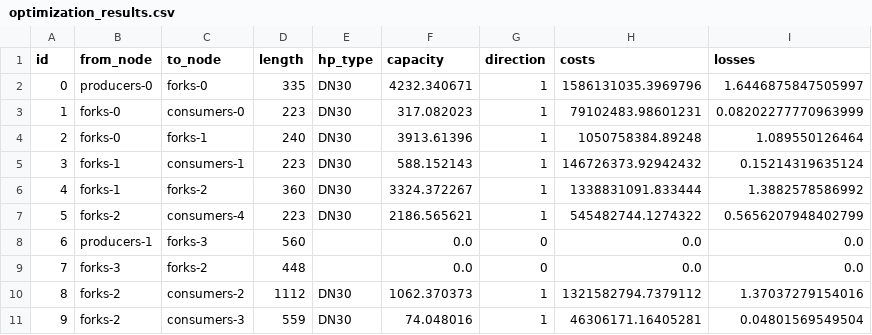
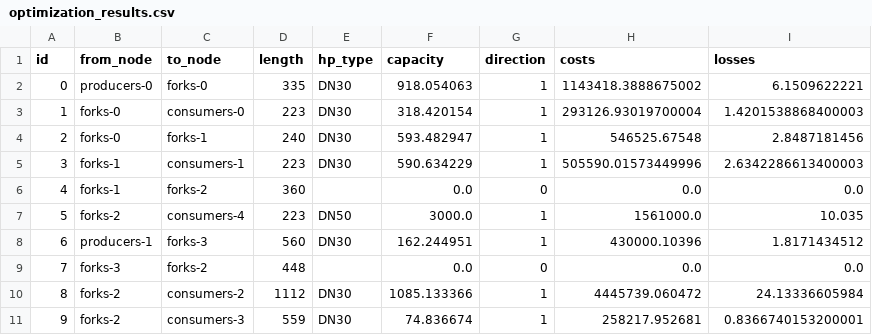
Before and after one commit to MatisGo/Network_optmisation, a CSV file: Project__DH/Outputs/optimization_results.csv, drawn as a sheet; only a part is shown; the diff covers the shown part only.

```diff
--- a/Project__DH/Outputs/optimization_results.csv
+++ b/Project__DH/Outputs/optimization_results.csv
@@ -1,11 +1,11 @@
 id,from_node,to_node,length,hp_type,capacity,direction,costs,losses
-0,producers-0,forks-0,335,DN30,4232.340671,1,1586131035.3969796,1.6446875847505997
-1,forks-0,consumers-0,223,DN30,317.082023,1,79102483.98601231,0.08202277770963999
-2,forks-0,forks-1,240,DN30,3913.61396,1,1050758384.89248,1.089550126464
-3,forks-1,consumers-1,223,DN30,588.152143,1,146726373.92942432,0.15214319635124
-4,forks-1,forks-2,360,DN30,3324.372267,1,1338831091.833444,1.3882578586992
-5,forks-2,consumers-4,223,DN30,2186.565621,1,545482744.1274322,0.5656207948402799
-6,producers-1,forks-3,560,,0.0,0,0.0,0.0
+0,producers-0,forks-0,335,DN30,918.054063,1,1143418.3888675002,6.1509622221
+1,forks-0,consumers-0,223,DN30,318.420154,1,293126.93019700004,1.4201538868400003
+2,forks-0,forks-1,240,DN30,593.482947,1,546525.67548,2.8487181456
+3,forks-1,consumers-1,223,DN30,590.634229,1,505590.01573449996,2.6342286613400003
+4,forks-1,forks-2,360,,0.0,0,0.0,0.0
+5,forks-2,consumers-4,223,DN50,3000.0,1,1561000.0,10.035
+6,producers-1,forks-3,560,DN30,162.244951,1,430000.10396,1.8171434512
 7,forks-3,forks-2,448,,0.0,0,0.0,0.0
-8,forks-2,consumers-2,1112,DN30,1062.370373,1,1321582794.7379112,1.37037279154016
-9,forks-2,consumers-3,559,DN30,74.048016,1,46306171.16405281,0.04801569549504
+8,forks-2,consumers-2,1112,DN30,1085.133366,1,4445739.060472,24.13336605984
+9,forks-2,consumers-3,559,DN30,74.836674,1,258217.952681,0.8366740153200001
```
Also changed, not shown: 10 added rows elsewhere in this file, Project__DH/DHNx_files/Espoo/invest_data_step2/network/pipes.csv, 7 other files.
